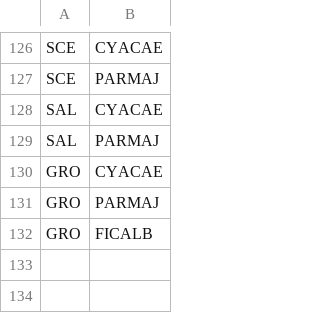
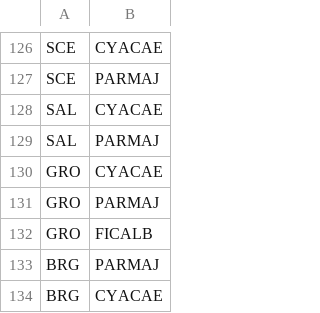
Before and after one commit to SPI-Birds/pipelines, a CSV file: inst/extdata/pop_species_combos.csv, drawn as a sheet; only a part is shown, gaps mark what is left out; the diff names each change by its address in the sheet, - before the commit and + after, or states it on an @@ line.

```diff
--- a/inst/extdata/pop_species_combos.csv
+++ b/inst/extdata/pop_species_combos.csv
+row 133: BRG | PARMAJ
+row 134: BRG | CYACAE
```
Also changed, not shown: inst/extdata/pop_locations.csv.
